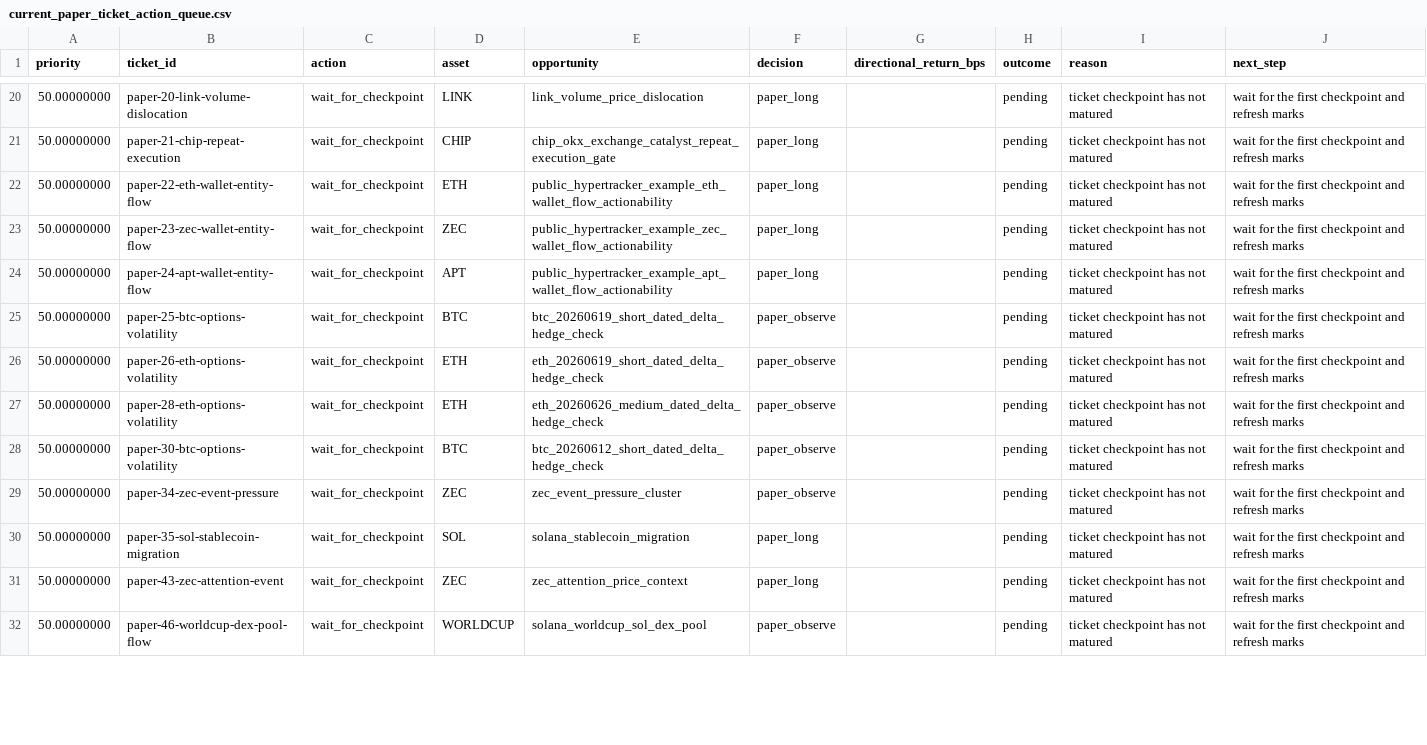
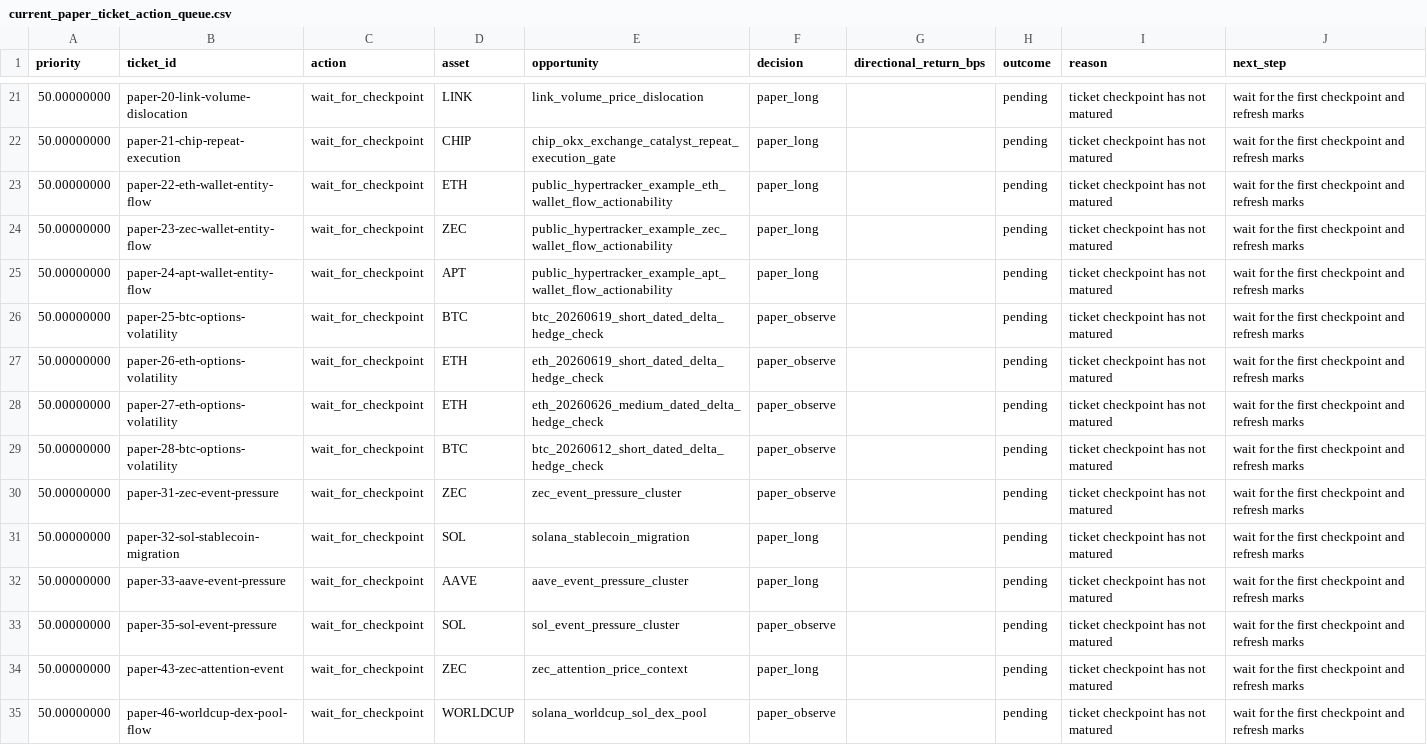
Before and after one commit to tomato414941/alpha-os, a CSV file: strategies/current_paper_ticket_action_queue.csv, drawn as a sheet; only a part is shown, gaps mark what is left out; the diff covers the shown part only.

```diff
--- a/strategies/current_paper_ticket_action_queue.csv
+++ b/strategies/current_paper_ticket_action_queue.csv
@@ -26,6 +27,8 @@ priority,ticket_id,action,asset,opportunity,decision,directional_return_bps,outc
 50.00000000,paper-26-eth-options-volatility,wait_for_checkpoint,ETH,eth_20260619_short_dated_delta_hedge_check,paper_observe,,pending,ticket checkpoint has not matured,wait for the first checkpoint and refresh marks
-50.00000000,paper-28-eth-options-volatility,wait_for_checkpoint,ETH,eth_20260626_medium_dated_delta_hedge_check,paper_observe,,pending,ticket checkpoint has not matured,wait for the first checkpoint and refresh marks
-50.00000000,paper-30-btc-options-volatility,wait_for_checkpoint,BTC,btc_20260612_short_dated_delta_hedge_check,paper_observe,,pending,ticket checkpoint has not matured,wait for the first checkpoint and refresh marks
-50.00000000,paper-34-zec-event-pressure,wait_for_checkpoint,ZEC,zec_event_pressure_cluster,paper_observe,,pending,ticket checkpoint has not matured,wait for the first checkpoint and refresh marks
-50.00000000,paper-35-sol-stablecoin-migration,wait_for_checkpoint,SOL,solana_stablecoin_migration,paper_long,,pending,ticket checkpoint has not matured,wait for the first checkpoint and refresh marks
+50.00000000,paper-27-eth-options-volatility,wait_for_checkpoint,ETH,eth_20260626_medium_dated_delta_hedge_check,paper_observe,,pending,ticket checkpoint has not matured,wait for the first checkpoint and refresh marks
+50.00000000,paper-28-btc-options-volatility,wait_for_checkpoint,BTC,btc_20260612_short_dated_delta_hedge_check,paper_observe,,pending,ticket checkpoint has not matured,wait for the first checkpoint and refresh marks
+50.00000000,paper-31-zec-event-pressure,wait_for_checkpoint,ZEC,zec_event_pressure_cluster,paper_observe,,pending,ticket checkpoint has not matured,wait for the first checkpoint and refresh marks
+50.00000000,paper-32-sol-stablecoin-migration,wait_for_checkpoint,SOL,solana_stablecoin_migration,paper_long,,pending,ticket checkpoint has not matured,wait for the first checkpoint and refresh marks
+50.00000000,paper-33-aave-event-pressure,wait_for_checkpoint,AAVE,aave_event_pressure_cluster,paper_long,,pending,ticket checkpoint has not matured,wait for the first checkpoint and refresh marks
+50.00000000,paper-35-sol-event-pressure,wait_for_checkpoint,SOL,sol_event_pressure_cluster,paper_observe,,pending,ticket checkpoint has not matured,wait for the first checkpoint and refresh marks
 50.00000000,paper-43-zec-attention-event,wait_for_checkpoint,ZEC,zec_attention_price_context,paper_long,,pending,ticket checkpoint has not matured,wait for the first checkpoint and refresh marks
```
Also changed, not shown: 1 added row, 3 removed rows and 7 edited cells elsewhere in this file, strategies/current_paper_ticket_outcomes.csv, strategies/policy_learning/current_action_preference_candidates.csv, 17 other files.
